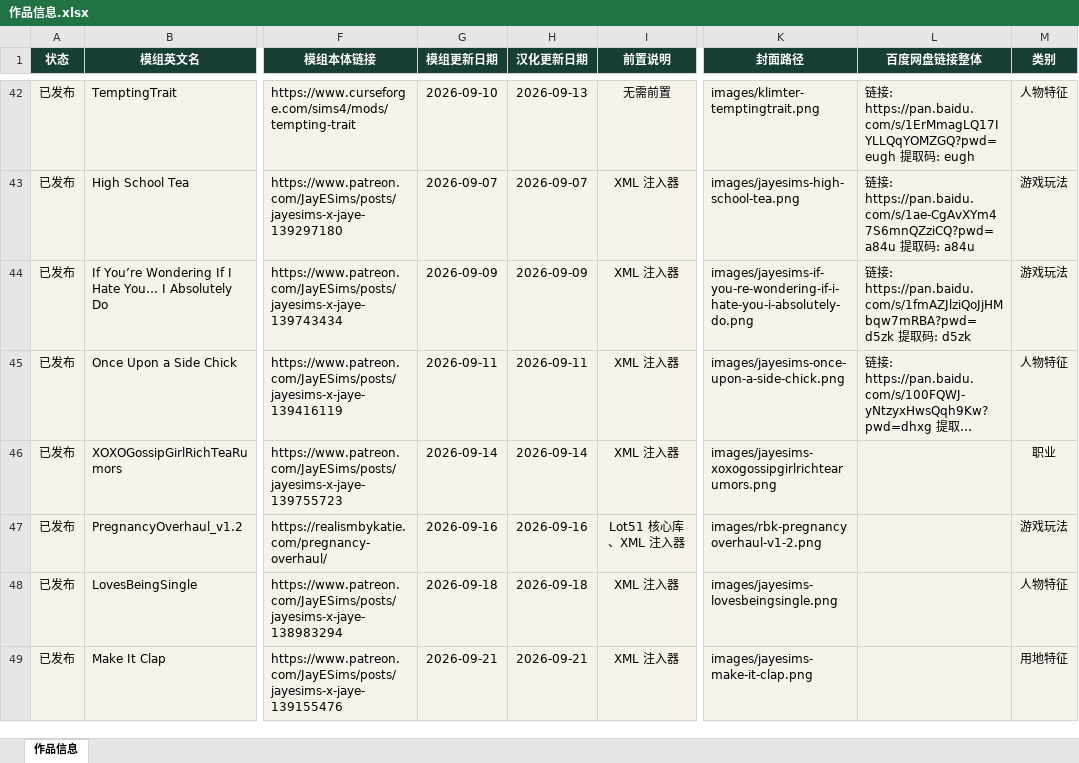
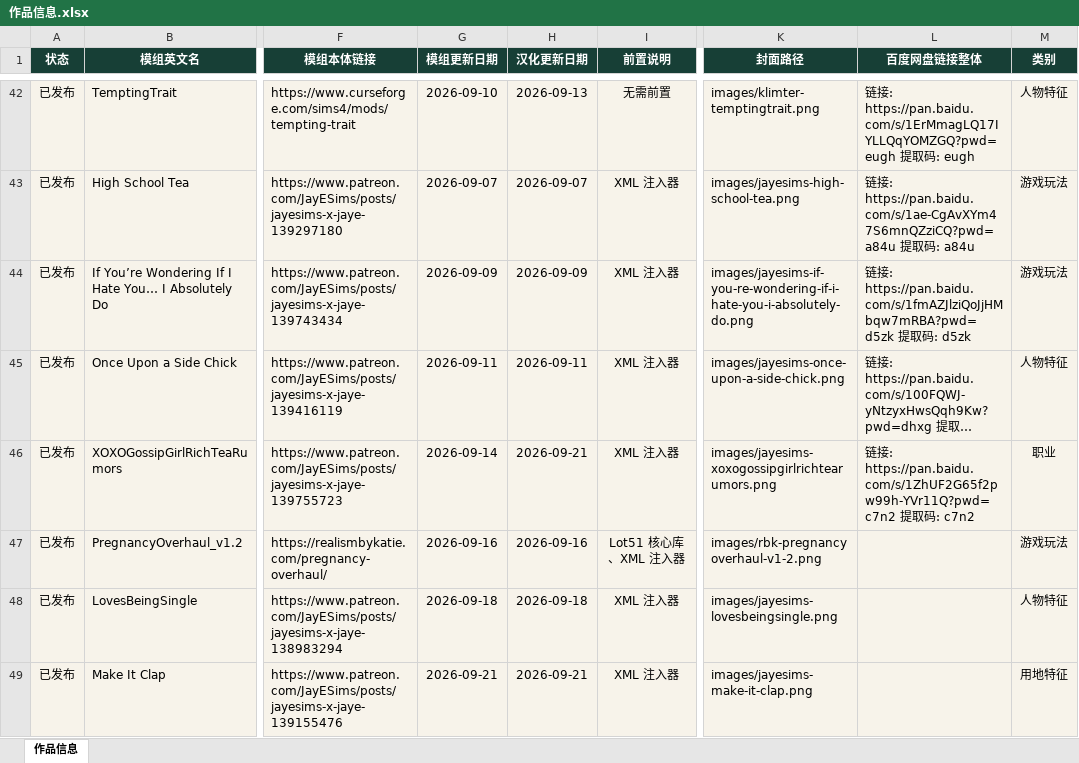
Before and after one commit to niuai-ui/qiuqiu-portfolio, an Excel workbook: 作品信息.xlsx, sheet 作品信息, drawn as a sheet; only a part is shown, gaps mark what is left out; long unchanged cells end in …; values as stored, in another font and other column widths than the file's, no borders; table styles not drawn; the diff names each change by its address in the sheet, - before the commit and + after, or states it on an @@ line.

Commit message:
绯闻女孩：补百度网盘链接，汉化更新日期改为 2026-09-21

```diff
--- a/作品信息.xlsx (sheet 作品信息)
+++ b/作品信息.xlsx (sheet 作品信息)
-H46 (汉化更新日期): 2026-09-14
+H46 (汉化更新日期): 2026-09-21
-L46 (百度网盘链接整体): (empty)
+L46 (百度网盘链接整体): 链接: https://pan.baidu.com/s/1ZhUF2G65f2pw99h-YVr11Q?pwd=c7n2 提取码: c7n2
```
